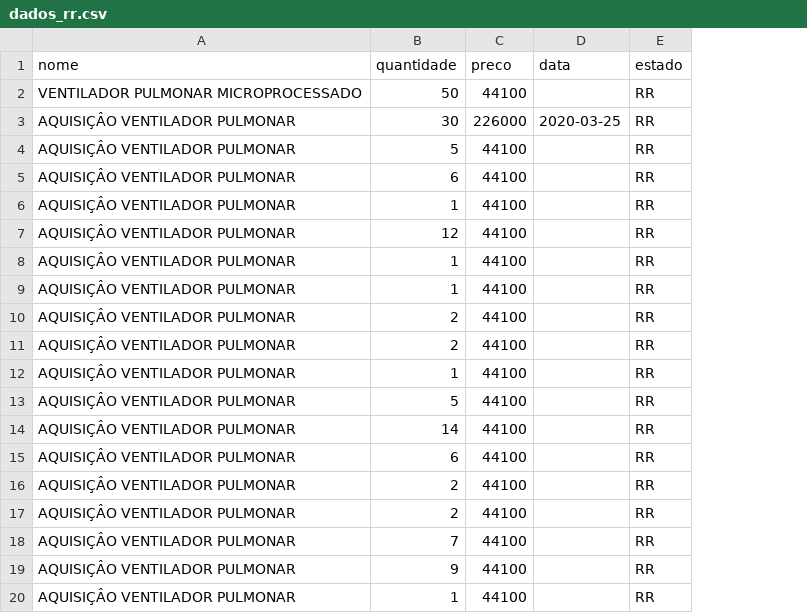
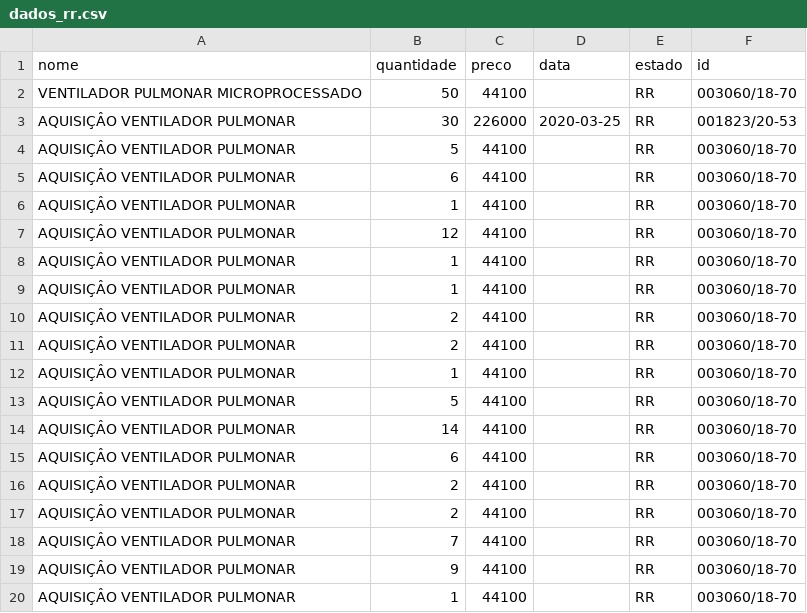
Before and after one commit to Covid404/IARA, a CSV file: data/dados_rr.csv, drawn as a sheet; the diff names each change by its address in the sheet, - before the commit and + after, or states it on an @@ line.

Commit message:
Add id to dados_rr.csv

```diff
--- a/data/dados_rr.csv
+++ b/data/dados_rr.csv
+column F (id), rows 2-20: 003060/18-70 | 001823/20-53 | 003060/18-70 | 003060/18-70 | 003060/18-70 | 003060/18-70 | 003060/18-70 | 003060/18-70 | 003060/18-70 | 003060/18-70 | 003060/18-70 | 003060/18-70 | 003060/18-70 | 003060/18-70 | 003060/18-70 | 003060/18-70 | 003060/18-70 | 003060/18-70 | 003060/18-70
```
